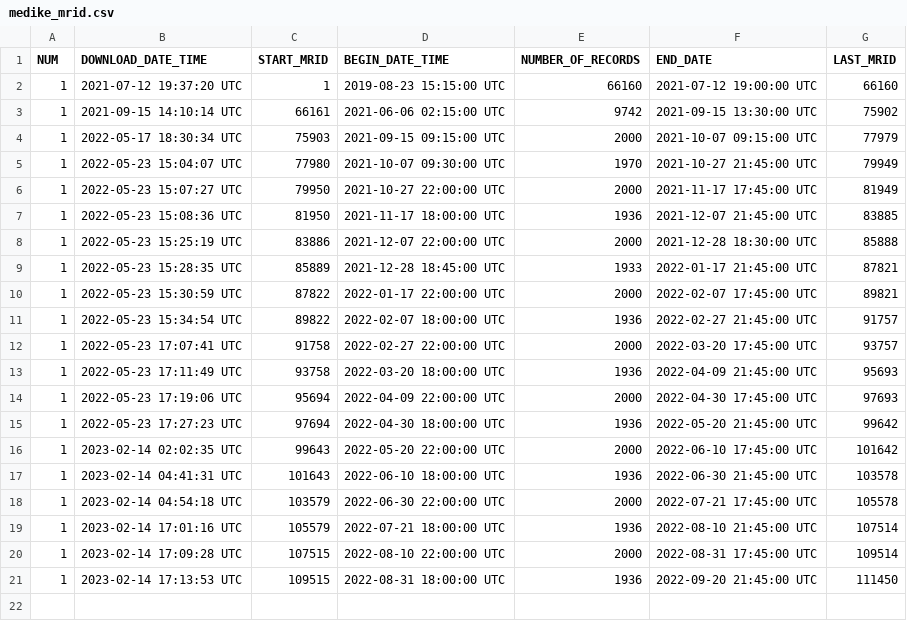
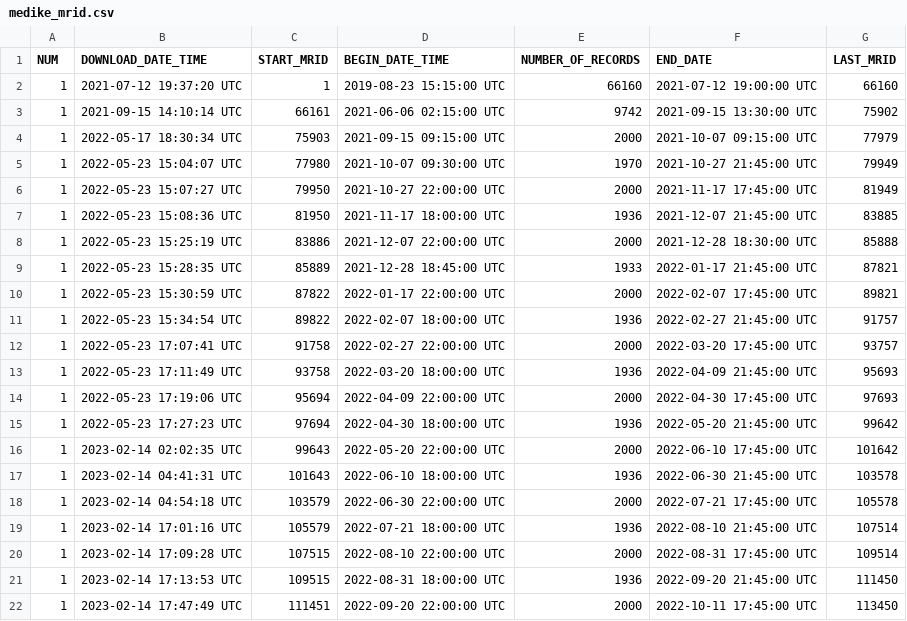
Before and after one commit to dmkahler/zentrav3, a CSV file: medike_mrid.csv, drawn as a sheet.

Commit message:
updated logs - Medike

```diff
--- a/medike_mrid.csv
+++ b/medike_mrid.csv
@@ -21 +21,2 @@ NUM,DOWNLOAD_DATE_TIME,START_MRID,BEGIN_DATE_TIME,NUMBER_OF_RECORDS,END_DATE,LAS
 "1","2023-02-14 17:13:53 UTC","109515","2022-08-31 18:00:00 UTC","1936","2022-09-20 21:45:00 UTC","111450"
+"1","2023-02-14 17:47:49 UTC","111451","2022-09-20 22:00:00 UTC","2000","2022-10-11 17:45:00 UTC","113450"
```
Also changed, not shown: 1 other file.
